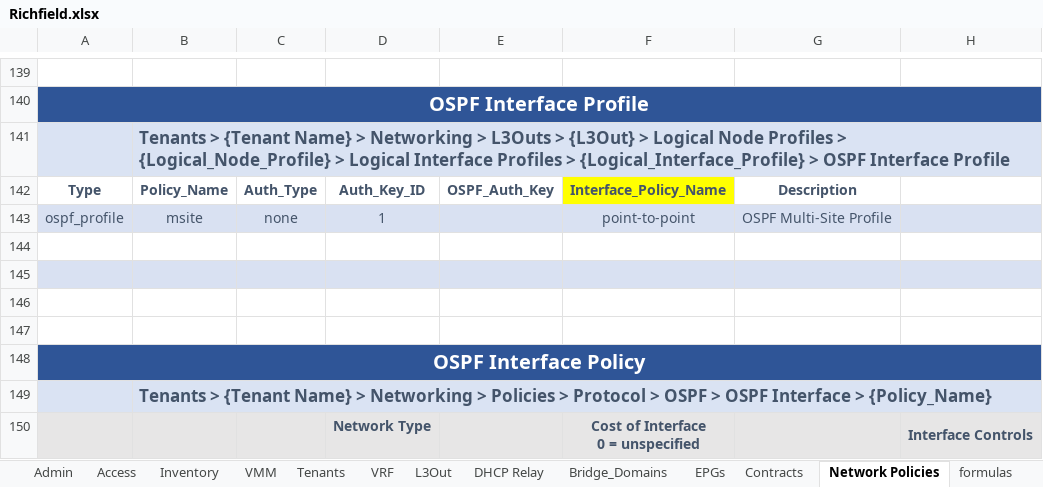
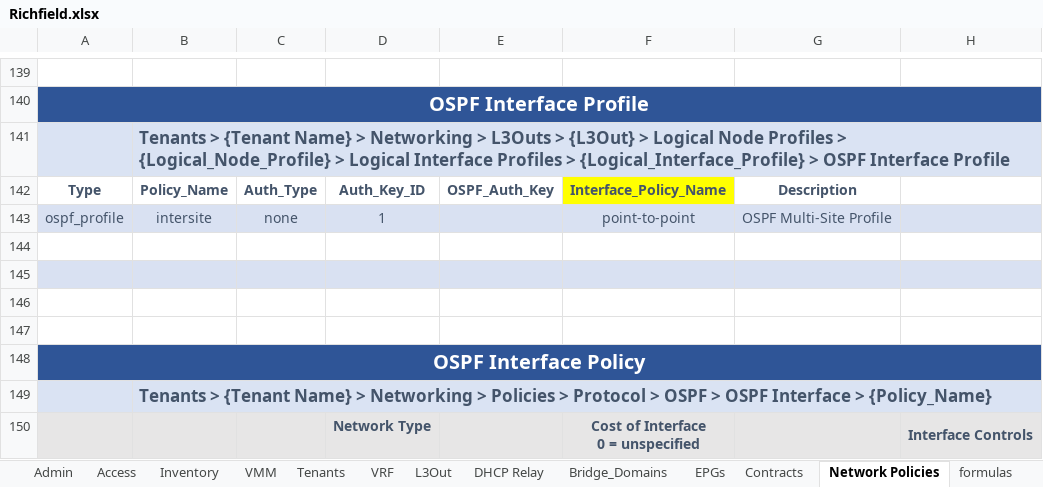
Before and after one commit to scotttyso/iac, an Excel workbook: Richfield.xlsx, sheet Network Policies, drawn as a sheet; only a part is shown, gaps mark what is left out; values as stored, in another font and other column widths than the file's, no borders; the diff names each change by its address in the sheet, - before the commit and + after, or states it on an @@ line.

```diff
--- a/Richfield.xlsx (sheet Network Policies)
+++ b/Richfield.xlsx (sheet Network Policies)
-B143: msite
+B143: intersite
```
Also changed, not shown: sheet L3Out, Spreadsheet-ACI.xlsx, Wakanda_intf_selectors.xlsx, 11 other files.
